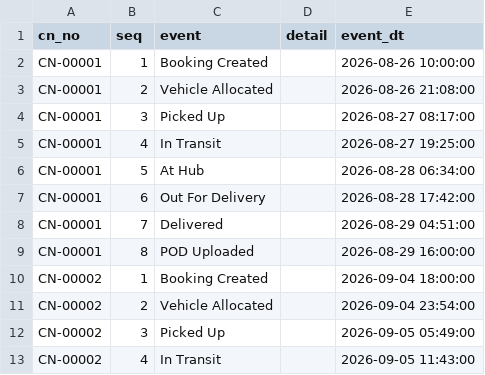
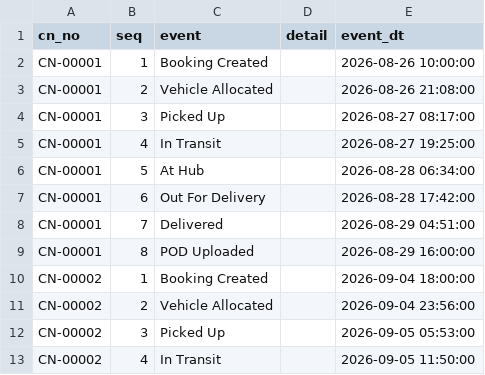
Before and after one commit to tag-amitkumar/TMS-Transport, a CSV file: data/consignment_events.csv, drawn as a sheet.

```diff
--- a/data/consignment_events.csv
+++ b/data/consignment_events.csv
@@ -10,4 +10,4 @@ CN-00001,8,POD Uploaded,,2026-08-29 16:00:00
 CN-00002,1,Booking Created,,2026-09-04 18:00:00
-CN-00002,2,Vehicle Allocated,,2026-09-04 23:54:00
-CN-00002,3,Picked Up,,2026-09-05 05:49:00
-CN-00002,4,In Transit,,2026-09-05 11:43:00
+CN-00002,2,Vehicle Allocated,,2026-09-04 23:56:00
+CN-00002,3,Picked Up,,2026-09-05 05:53:00
+CN-00002,4,In Transit,,2026-09-05 11:50:00
```
Also changed, not shown: data/branches.csv, data/employees.csv, 5 other files.
